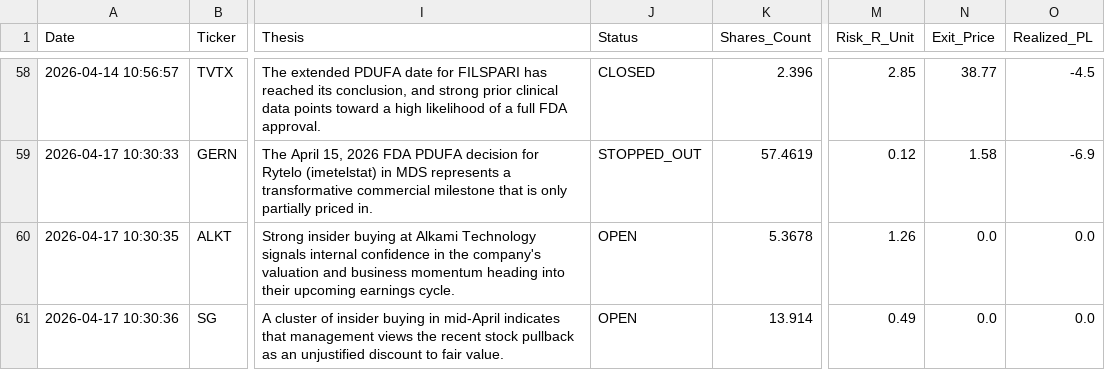
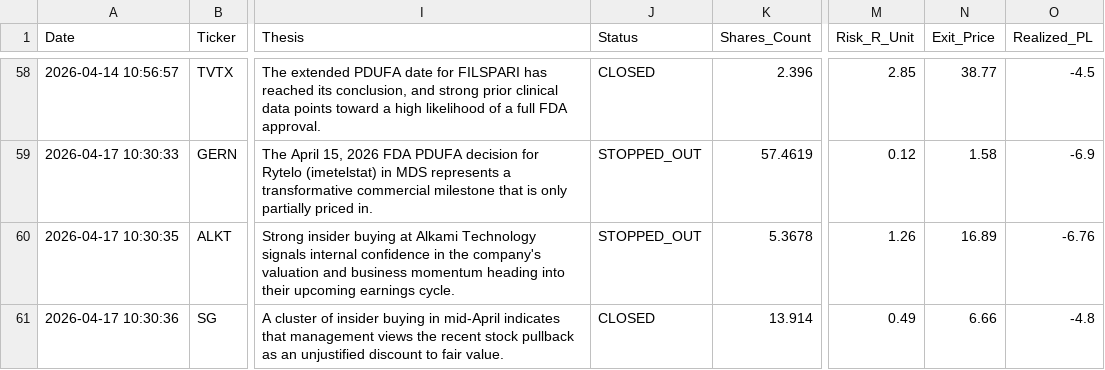
Before and after one commit to Alesiobarquin/stock-scout, a CSV file: data/performance_log.csv, drawn as a sheet; only a part is shown, gaps mark what is left out; the diff names each change by its address in the sheet, - before the commit and + after, or states it on an @@ line.

Commit message:
Automated Data Update: 2026-04-24 15:12

```diff
--- a/data/performance_log.csv
+++ b/data/performance_log.csv
-J60 (Status): OPEN
+J60 (Status): STOPPED_OUT
-N60 (Exit_Price): 0.0
+N60 (Exit_Price): 16.89
-O60 (Realized_PL): 0.0
+O60 (Realized_PL): -6.76
-J61 (Status): OPEN
+J61 (Status): CLOSED
-N61 (Exit_Price): 0.0
+N61 (Exit_Price): 6.66
-O61 (Realized_PL): 0.0
+O61 (Realized_PL): -4.8
```
